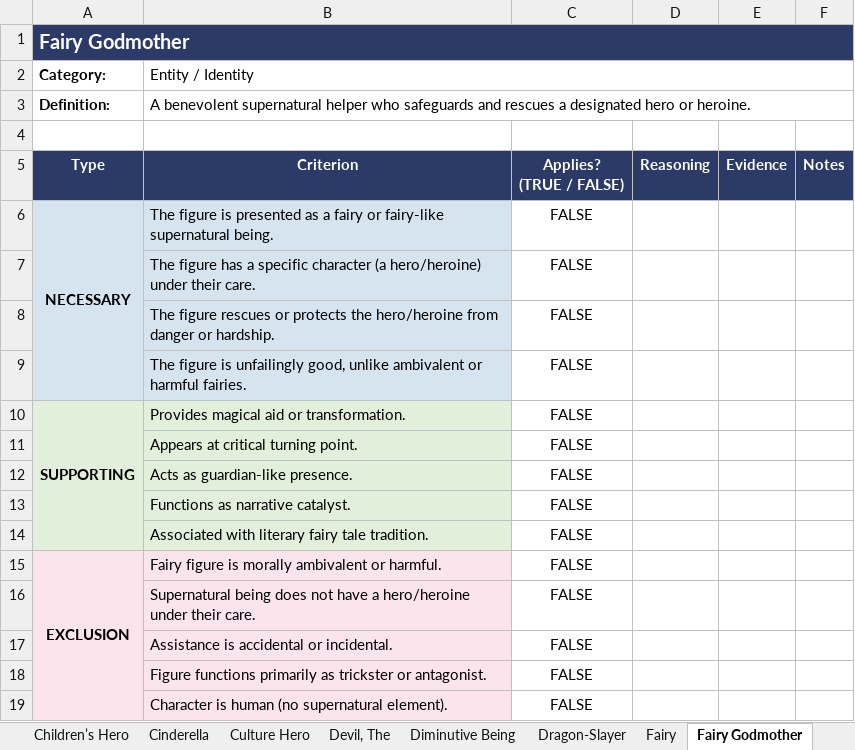
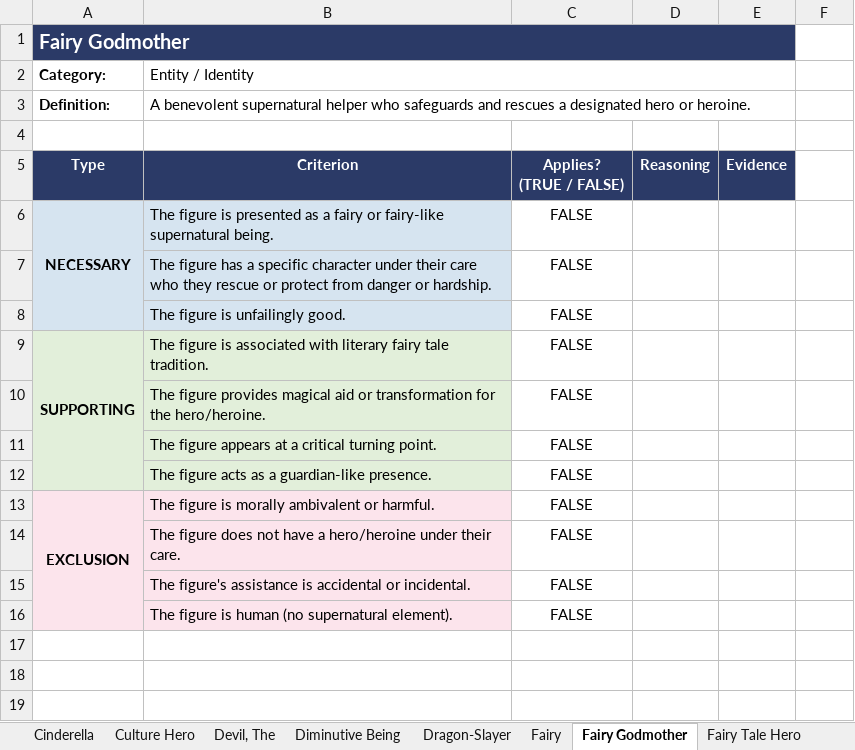
Before and after one commit to fri-jebekaaaaaaaa/hero_criteria_framework, an Excel workbook: manual_assessment/Goldilocks_Hero_Type_Annotation_Sheet.xlsx, sheet Fairy Godmother, drawn as a sheet; values as stored, in another font and other column widths than the file's, no borders; removed rows and columns are numbered as before the commit, all else as after; the diff names each change by its address in the sheet, - before the commit and + after, or states it on an @@ line.

```diff
--- a/manual_assessment/Goldilocks_Hero_Type_Annotation_Sheet.xlsx (sheet Fairy Godmother)
+++ b/manual_assessment/Goldilocks_Hero_Type_Annotation_Sheet.xlsx (sheet Fairy Godmother)
-A1:F1 merged
+A1:E1 merged
-B1:F1 fill: #2B3A67
+B1:F1 fill: none
-B2:F2 merged
+B2:E2 merged
-B3:F3 merged
+B3:E3 merged
-F5: Notes
+F5: (empty)
-F5 fill: #2B3A67
+F5 fill: none
-B7 (Entity / Identity): …specific character (a hero/heroine) under their care.
+B7 (Entity / Identity): …specific character under their care who they rescue or protect from danger or hardship.
-row 8:  | The figure rescues or protects the hero/heroine from danger or hardship. | FALSE
-B8 (Entity / Identity): …is unfailingly good, unlike ambivalent or harmful fairies.
+B8 (Entity / Identity): …is unfailingly good.
-B9 (Entity / Identity): Provides magical aid or transformation.
+B9 (Entity / Identity): The figure is associated with literary fairy tale tradition.
+row 10:  | The figure provides magical aid or transformation for the hero/heroine. | FALSE
-B11 (Entity / Identity): Appears at critical turning point.
+B11 (Entity / Identity): The figure appears at a critical turning point.
-B12 (Entity / Identity): Acts as guardian-like presence.
+B12 (Entity / Identity): The figure acts as a guardian-like presence.
-row 13:  | Functions as narrative catalyst. | FALSE
-row 14:  | Associated with literary fairy tale tradition. | FALSE
-B13 (Entity / Identity): Fairy figure is morally ambivalent or harmful.
+B13 (Entity / Identity): The figure is morally ambivalent or harmful.
-B14 (Entity / Identity): Supernatural being does not…
+B14 (Entity / Identity): The figure does not…
-B15 (Entity / Identity): Assistance is accidental…
+B15 (Entity / Identity): The figure's assistance is accidental…
-row 18:  | Figure functions primarily as trickster or antagonist. | FALSE
-B16 (Entity / Identity): Character is human…
+B16 (Entity / Identity): The figure is human…
```
Also changed, not shown: sheet Animal and Animal-Related, sheet Children’s Folk Hero, sheet Jack Tale, sheet Fairy, sheet Jack, sheet Religious Hero, 45 more sheets, other sheet tabs, manual_assessment/Aladdin_Hero_Type_Annotation_Sheet.xlsx, manual_assessment/Fatima_Hero_Type_Annotation_Sheet.xlsx, 21 other files.
